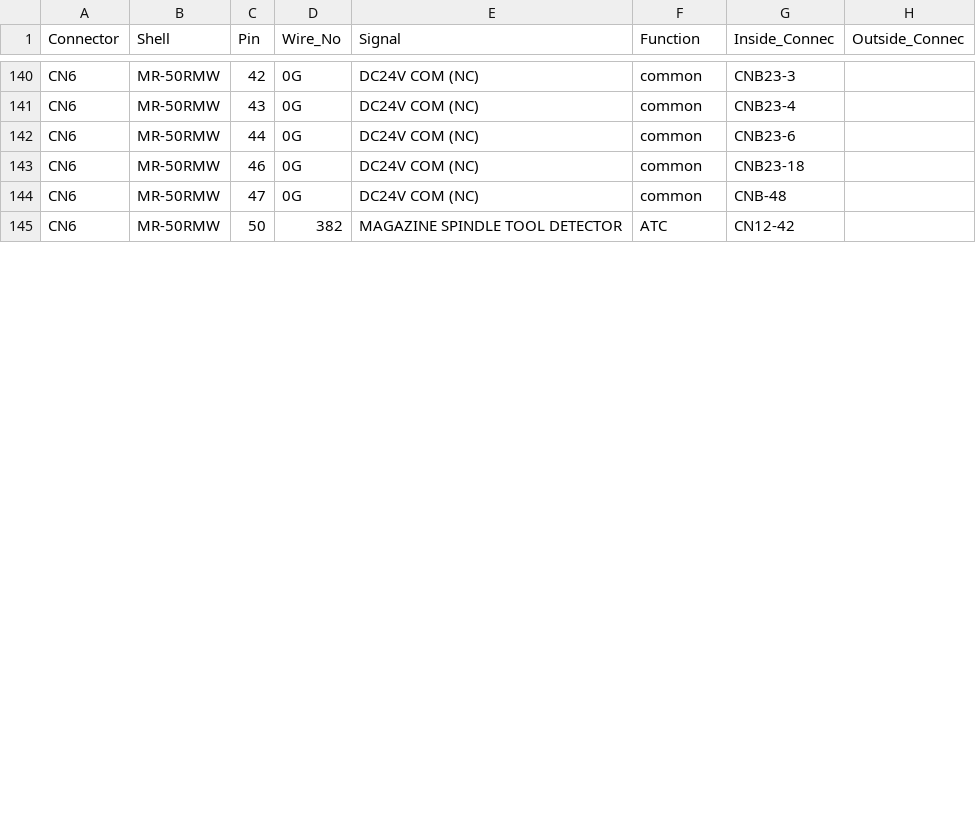
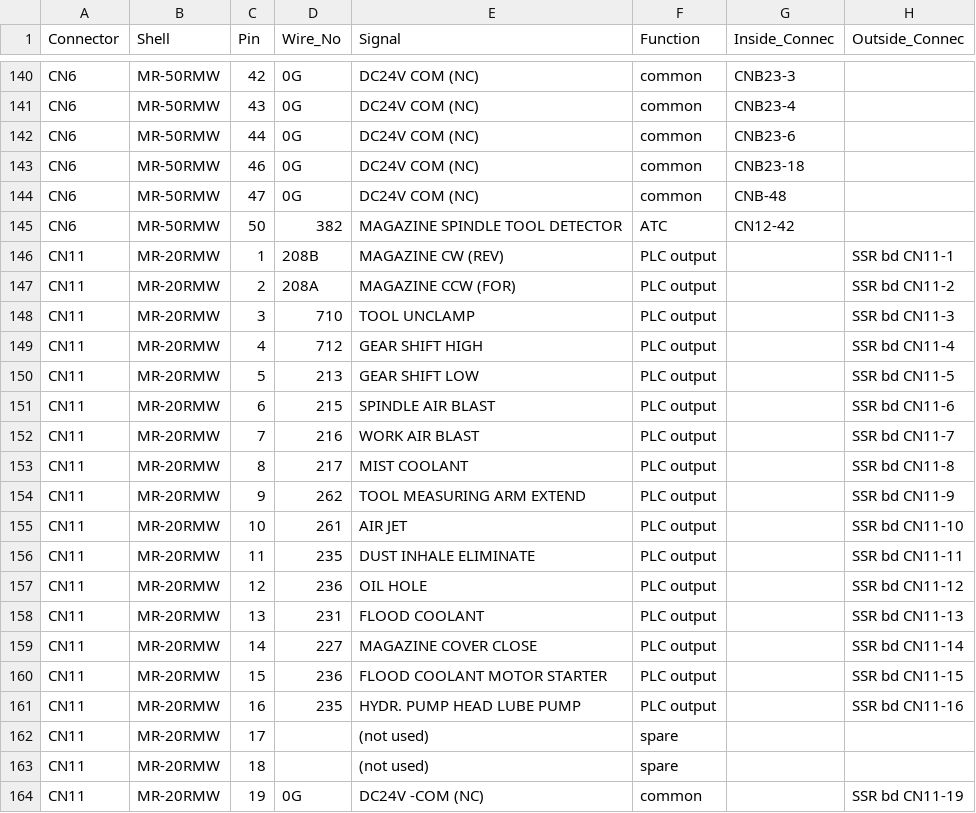
Before and after one commit to agant172/mazak-vqc20-linuxcnc-retrofit, a CSV file: wiring/bbia1_cn_pinouts.csv, drawn as a sheet; only a part is shown, gaps mark what is left out; the diff covers the shown part only; the diff names each change by its address in the sheet, - before the commit and + after, or states it on an @@ line.

```diff
--- a/wiring/bbia1_cn_pinouts.csv
+++ b/wiring/bbia1_cn_pinouts.csv
+row 146: CN11 | MR-20RMW | 1 | 208B | MAGAZINE CW (REV) | PLC output |  | SSR bd CN11-1
+row 147: CN11 | MR-20RMW | 2 | 208A | MAGAZINE CCW (FOR) | PLC output |  | SSR bd CN11-2
+row 148: CN11 | MR-20RMW | 3 | 710 | TOOL UNCLAMP | PLC output |  | SSR bd CN11-3
+row 149: CN11 | MR-20RMW | 4 | 712 | GEAR SHIFT HIGH | PLC output |  | SSR bd CN11-4
+row 150: CN11 | MR-20RMW | 5 | 213 | GEAR SHIFT LOW | PLC output |  | SSR bd CN11-5
+row 151: CN11 | MR-20RMW | 6 | 215 | SPINDLE AIR BLAST | PLC output |  | SSR bd CN11-6
+row 152: CN11 | MR-20RMW | 7 | 216 | WORK AIR BLAST | PLC output |  | SSR bd CN11-7
+row 153: CN11 | MR-20RMW | 8 | 217 | MIST COOLANT | PLC output |  | SSR bd CN11-8
+row 154: CN11 | MR-20RMW | 9 | 262 | TOOL MEASURING ARM EXTEND | PLC output |  | SSR bd CN11-9
+row 155: CN11 | MR-20RMW | 10 | 261 | AIR JET | PLC output |  | SSR bd CN11-10
+row 156: CN11 | MR-20RMW | 11 | 235 | DUST INHALE ELIMINATE | PLC output |  | SSR bd CN11-11
+row 157: CN11 | MR-20RMW | 12 | 236 | OIL HOLE | PLC output |  | SSR bd CN11-12
+row 158: CN11 | MR-20RMW | 13 | 231 | FLOOD COOLANT | PLC output |  | SSR bd CN11-13
+row 159: CN11 | MR-20RMW | 14 | 227 | MAGAZINE COVER CLOSE | PLC output |  | SSR bd CN11-14
+row 160: CN11 | MR-20RMW | 15 | 236 | FLOOD COOLANT MOTOR STARTER | PLC output |  | SSR bd CN11-15
+row 161: CN11 | MR-20RMW | 16 | 235 | HYDR. PUMP HEAD LUBE PUMP | PLC output |  | SSR bd CN11-16
+row 162: CN11 | MR-20RMW | 17 |  | (not used) | spare
+row 163: CN11 | MR-20RMW | 18 |  | (not used) | spare
+row 164: CN11 | MR-20RMW | 19 | 0G | DC24V -COM (NC) | common |  | SSR bd CN11-19
```
Also changed, not shown: 1 added row and 20 edited cells elsewhere in this file, wiring/bbia1_source_dest.csv, wiring/labels/bbia1_cn_labels_epson.csv, 3 other files.
